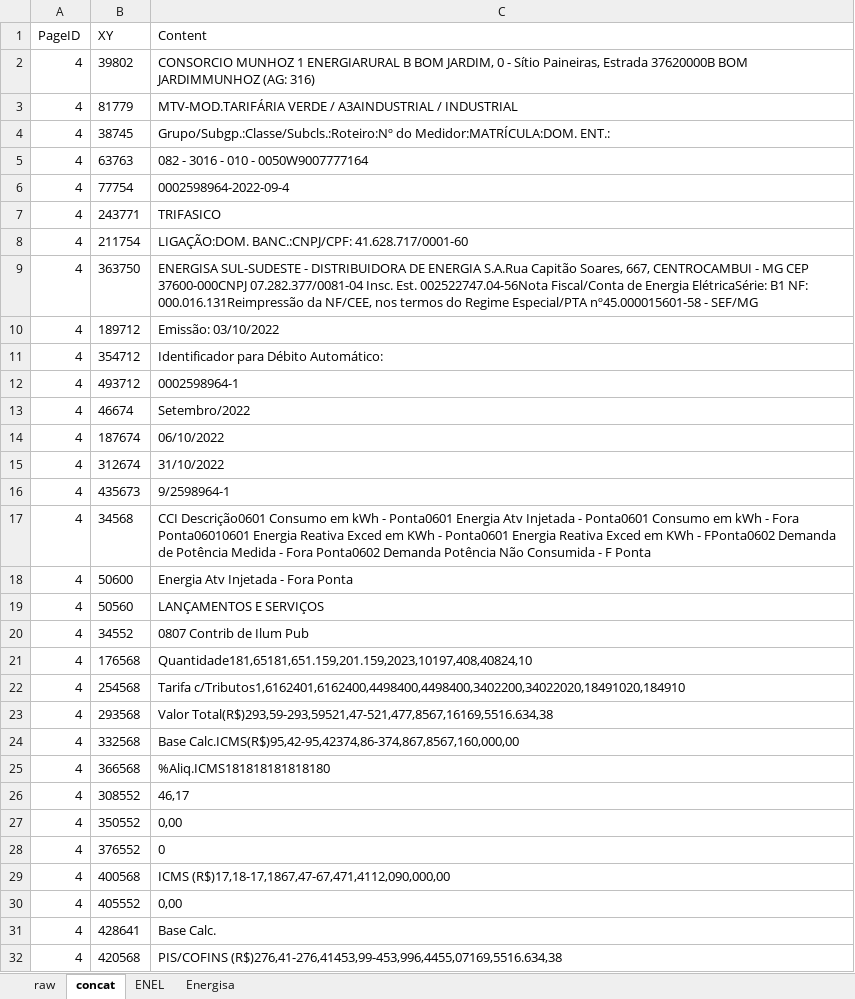
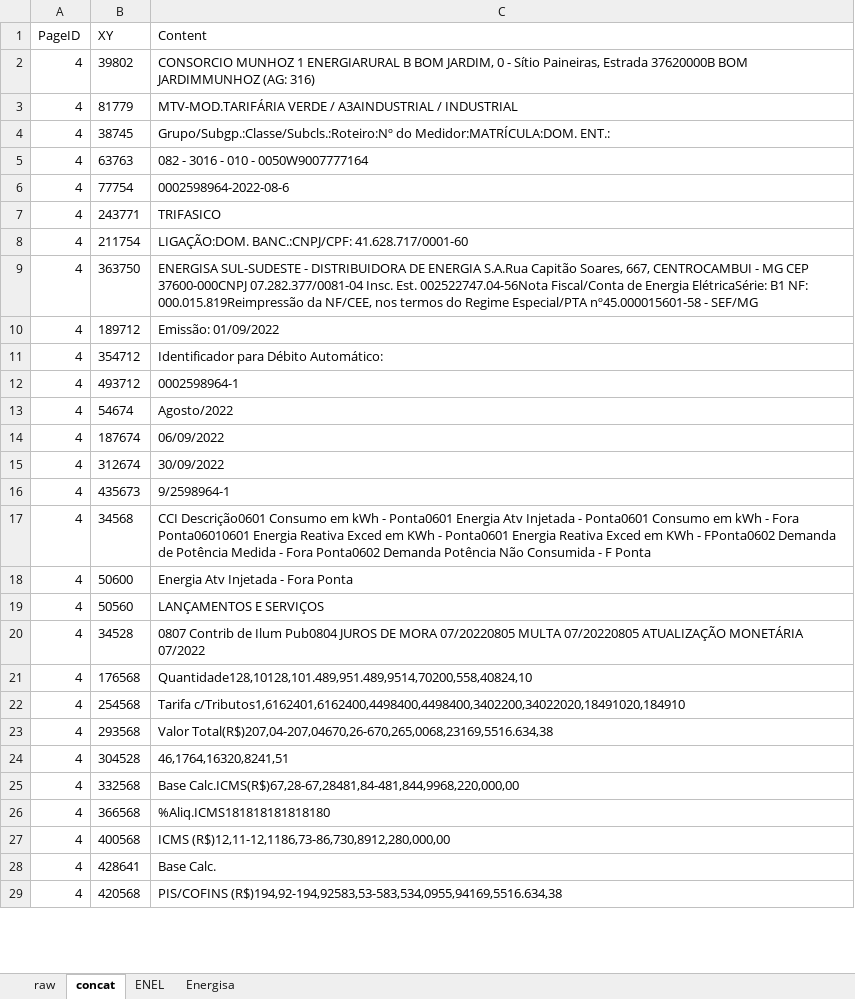
Before and after one commit to andreguarialm/PDF_Miner-Faturas_Energia, an Excel workbook: TRATAMENTO_DE_DADOS.xlsx, sheet concat, drawn as a sheet; only a part is shown; values as stored, in another font and other column widths than the file's, no borders; removed rows and columns are numbered as before the commit, all else as after; the diff covers the shown part only; the diff names each change by its address in the sheet, - before the commit and + after, or states it on an @@ line.

```diff
--- a/TRATAMENTO_DE_DADOS.xlsx (sheet concat)
+++ b/TRATAMENTO_DE_DADOS.xlsx (sheet concat)
-C6 (Content): 0002598964-2022-09-4
+C6 (Content): 0002598964-2022-08-6
-C9 (Content): …B1 NF: 000.016.131Reimpressão da NF/CEE,…
+C9 (Content): …B1 NF: 000.015.819Reimpressão da NF/CEE,…
-C10 (Content): Emissão: 03/10/2022
+C10 (Content): Emissão: 01/09/2022
-B13 (XY): 46674
+B13 (XY): 54674
-C13 (Content): Setembro/2022
+C13 (Content): Agosto/2022
-C14 (Content): 06/10/2022
+C14 (Content): 06/09/2022
-C15 (Content): 31/10/2022
+C15 (Content): 30/09/2022
-B20 (XY): 34552
+B20 (XY): 34528
-C20 (Content): …de Ilum Pub
+C20 (Content): …de Ilum Pub0804 JUROS DE MORA 07/20220805 MULTA 07/20220805 ATUALIZAÇÃO MONETÁRIA 07/2022
-C21 (Content): Quantidade181,65181,651.159,201.159,2023,10197,408,40824,10
+C21 (Content): Quantidade128,10128,101.489,951.489,9514,70200,558,40824,10
-C23 (Content): Valor Total(R$)293,59-293,59521,47-521,477,8567,16169,5516.634,38
+C23 (Content): Valor Total(R$)207,04-207,04670,26-670,265,0068,23169,5516.634,38
+row 24: 4 | 304528 | 46,1764,16320,8241,51
-C25 (Content): Base Calc.ICMS(R$)95,42-95,42374,86-374,867,8567,160,000,00
+C25 (Content): Base Calc.ICMS(R$)67,28-67,28481,84-481,844,9968,220,000,00
-row 26: 4 | 308552 | 46,17
-row 27: 4 | 350552 | 0,00
-row 28: 4 | 376552 | 0
-C27 (Content): ICMS (R$)17,18-17,1867,47-67,471,4112,090,000,00
+C27 (Content): ICMS (R$)12,11-12,1186,73-86,730,8912,280,000,00
-row 30: 4 | 405552 | 0,00
-C29 (Content): PIS/COFINS (R$)276,41-276,41453,99-453,996,4455,07169,5516.634,38
+C29 (Content): PIS/COFINS (R$)194,92-194,92583,53-583,534,0955,94169,5516.634,38
```
Also changed, not shown: 3 added rows and 57 edited cells elsewhere in this sheet, sheet Energisa, sheet raw, sheet ENEL, formulas that keep their value, AUDITORIA.xlsx, dados_fatura.xlsx, 11 other files.
